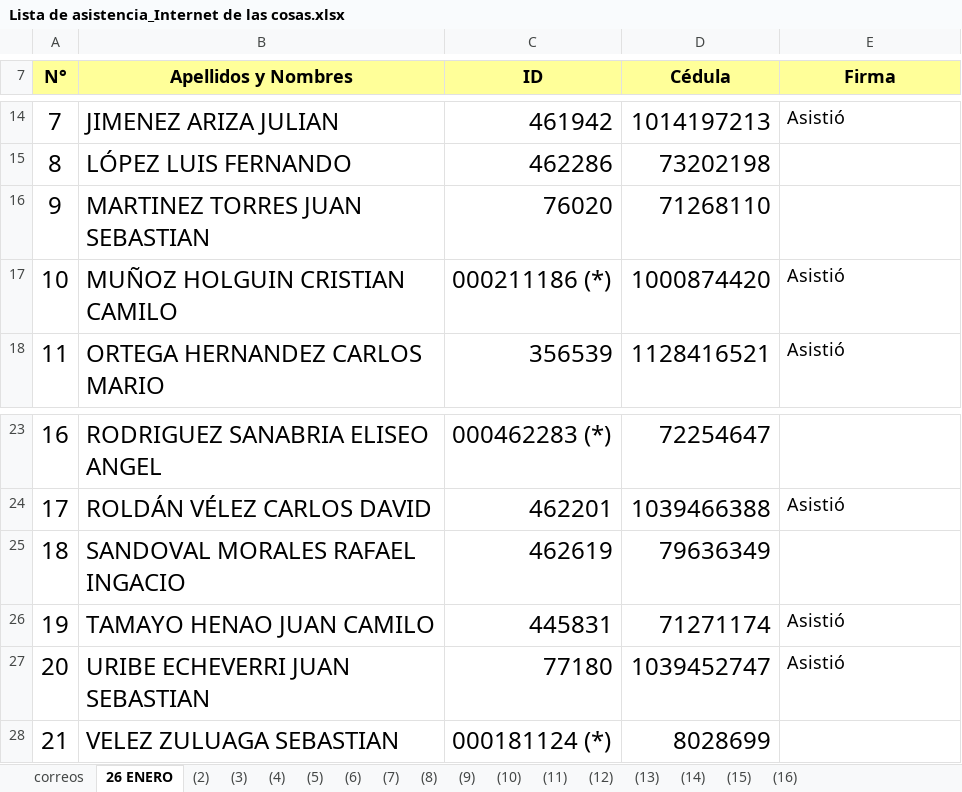
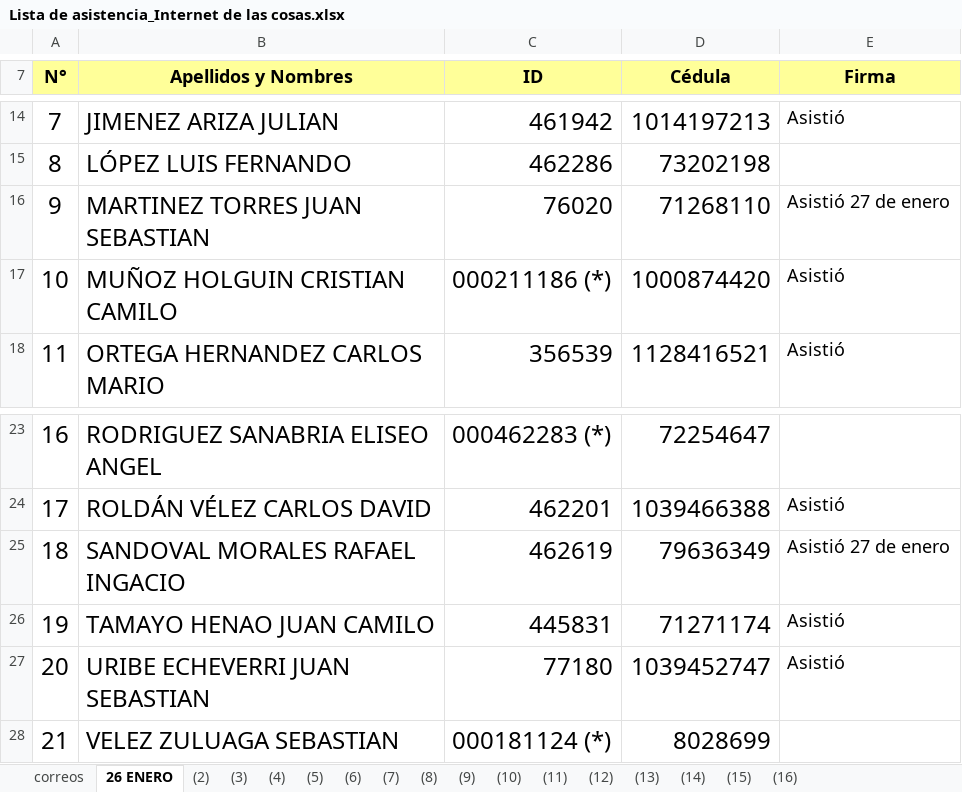
Before and after one commit to juanferfranco/espiot, an Excel workbook: asistencia/Lista de asistencia_Internet de las cosas.xlsx, sheet 26 ENERO, drawn as a sheet; only a part is shown, gaps mark what is left out; values as stored, in another font and other column widths than the file's, no borders; charts and pictures not drawn; the diff names each change by its address in the sheet, - before the commit and + after, or states it on an @@ line.

Commit message:
asistencia 27 de enero corregida

```diff
--- a/asistencia/Lista de asistencia_Internet de las cosas.xlsx (sheet 26 ENERO)
+++ b/asistencia/Lista de asistencia_Internet de las cosas.xlsx (sheet 26 ENERO)
-E16 (Firma): (empty)
+E16 (Firma): Asistió 27 de enero
-E25 (Firma): (empty)
+E25 (Firma): Asistió 27 de enero
```
Also changed, not shown: charts or pictures, 2 other files.
